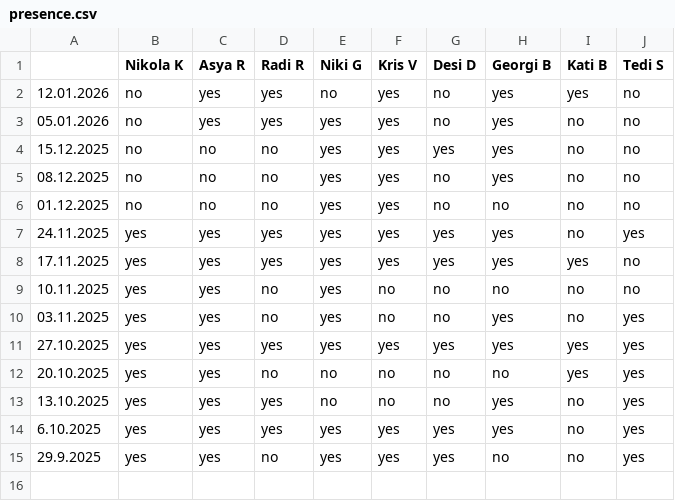
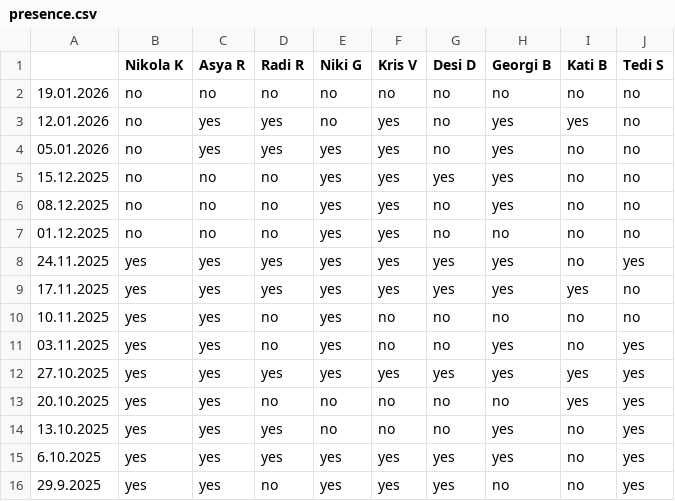
Before and after one commit to nikolakolev1/The-Big-Quiz.github.io, a CSV file: data/presence.csv, drawn as a sheet; the diff names each change by its address in the sheet, - before the commit and + after, or states it on an @@ line.

```diff
--- a/data/presence.csv
+++ b/data/presence.csv
+row 2: 19.01.2026 | no | no | no | no | no | no | no | no | no
```
Also changed, not shown: data/season-2025.csv.
